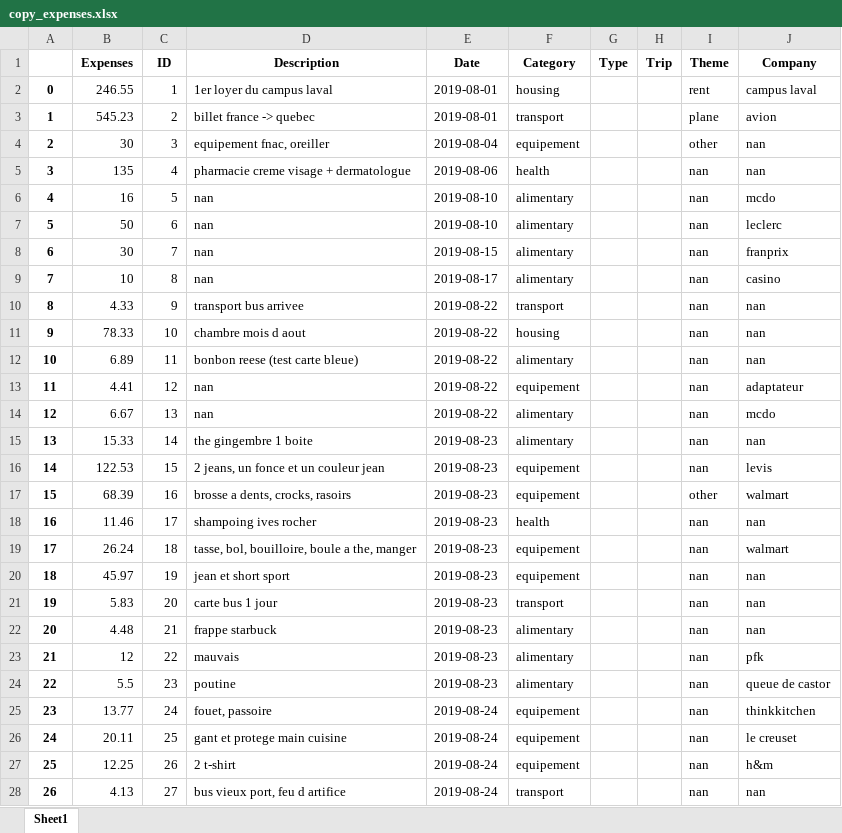
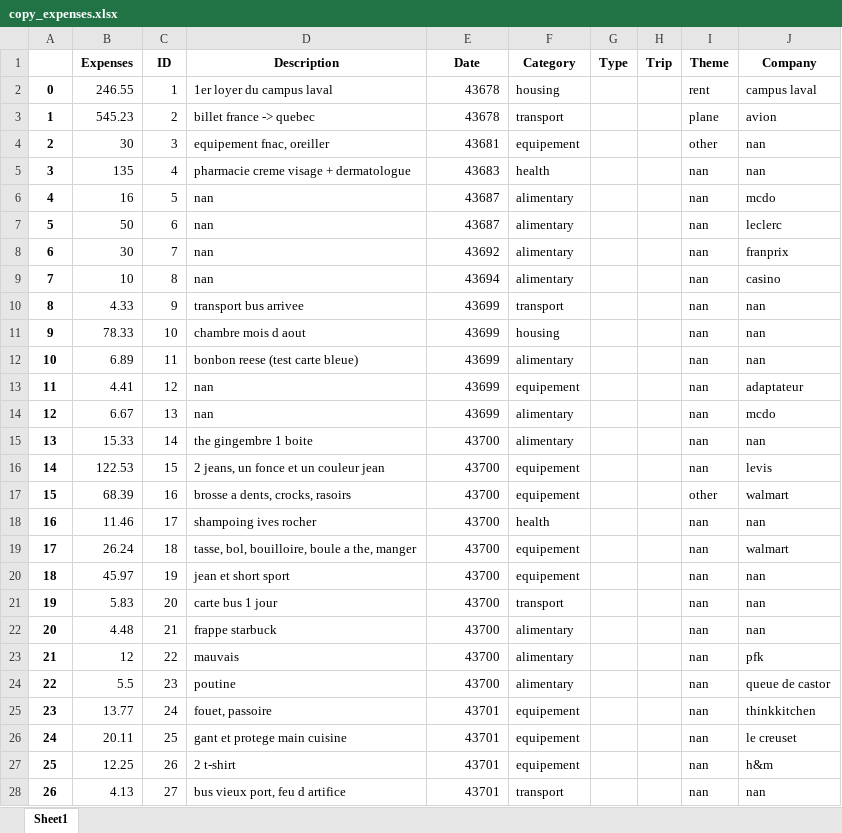
Before and after one commit to Raiytak/Recount, an Excel workbook: app/code/data/excels/copy_expenses.xlsx, sheet Sheet1, drawn as a sheet; only a part is shown; values as stored, in another font and other column widths than the file's, no borders; the diff covers the shown part only; the diff names each change by its address in the sheet, - before the commit and + after, or states it on an @@ line.

```diff
--- a/app/code/data/excels/copy_expenses.xlsx (sheet Sheet1)
+++ b/app/code/data/excels/copy_expenses.xlsx (sheet Sheet1)
-E2:E3 (Date): 2019-08-01
+E2:E3 (Date): 43678
-E4 (Date): 2019-08-04
+E4 (Date): 43681
-E5 (Date): 2019-08-06
+E5 (Date): 43683
-E6:E7 (Date): 2019-08-10
+E6:E7 (Date): 43687
-E8 (Date): 2019-08-15
+E8 (Date): 43692
-E9 (Date): 2019-08-17
+E9 (Date): 43694
-E10:E14 (Date): 2019-08-22
+E10:E14 (Date): 43699
-E15:E24 (Date): 2019-08-23
+E15:E24 (Date): 43700
-E25:E28 (Date): 2019-08-24
+E25:E28 (Date): 43701
```
Also changed, not shown: 374 edited cells elsewhere in this sheet, app/code/data/excels/raw_copy_expenses.xlsx, 5 other files.
